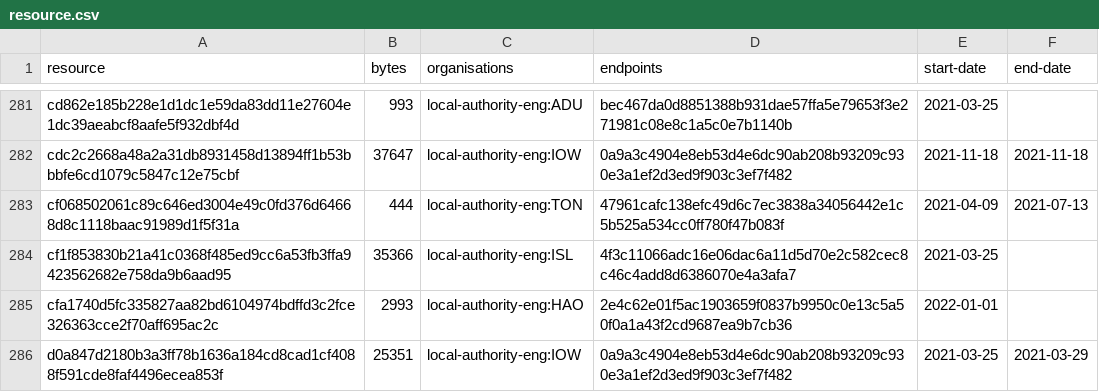
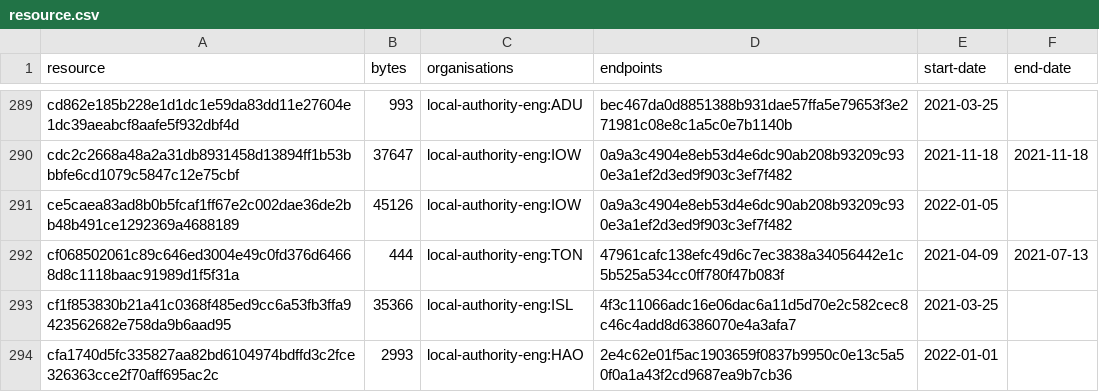
Before and after one commit to digital-land/developer-contributions-collection, a CSV file: collection/resource.csv, drawn as a sheet; only a part is shown, gaps mark what is left out; the shorter side is filled out with more unchanged rows; the diff covers the shown part only.

Commit message:
Collection 2022-01-05

```diff
--- a/collection/resource.csv
+++ b/collection/resource.csv
@@ -282,2 +290,3 @@ cd862e185b228e1d1dc1e59da83dd11e27604e1dc39aeabcf8aafe5f932dbf4d,993,local-autho
 cdc2c2668a48a2a31db8931458d13894ff1b53bbbfe6cd1079c5847c12e75cbf,37647,local-authority-eng:IOW,0a9a3c4904e8eb53d4e6dc90ab208b93209c930e3a1ef2d3ed9f903c3ef7f482,2021-11-18,2021-11-18
+ce5caea83ad8b0b5fcaf1ff67e2c002dae36de2bb48b491ce1292369a4688189,45126,local-authority-eng:IOW,0a9a3c4904e8eb53d4e6dc90ab208b93209c930e3a1ef2d3ed9f903c3ef7f482,2022-01-05,
 cf068502061c89c646ed3004e49c0fd376d64668d8c1118baac91989d1f5f31a,444,local-authority-eng:TON,47961cafc138efc49d6c7ec3838a34056442e1c5b525a534cc0ff780f47b083f,2021-04-09,2021-07-13
```
Also changed, not shown: 11 added rows and 6 edited cells elsewhere in this file, 1 other file.
